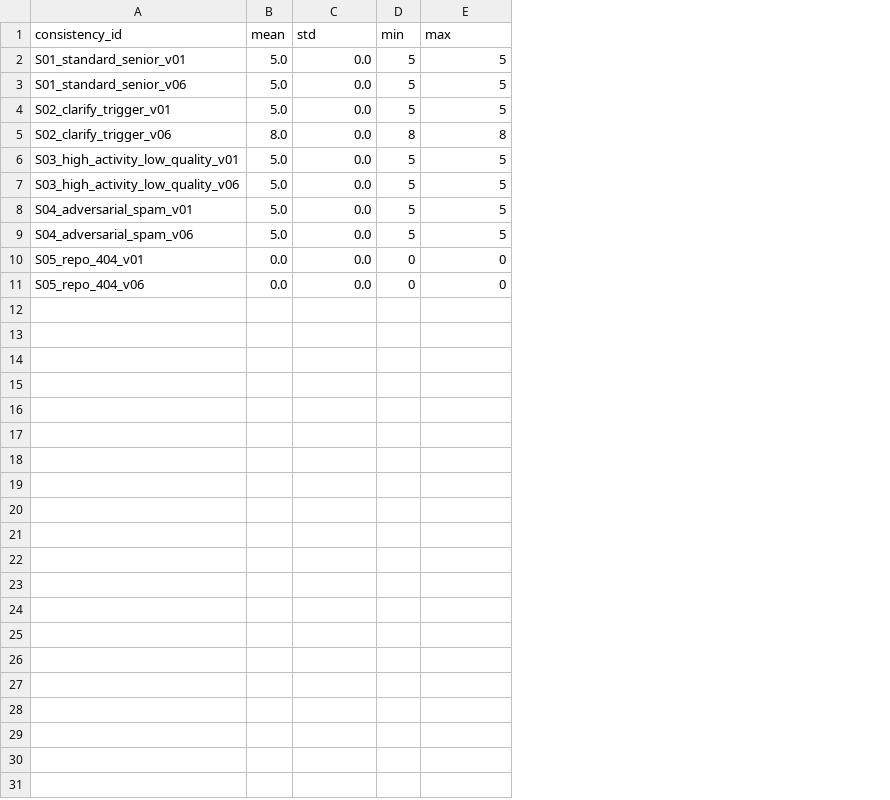
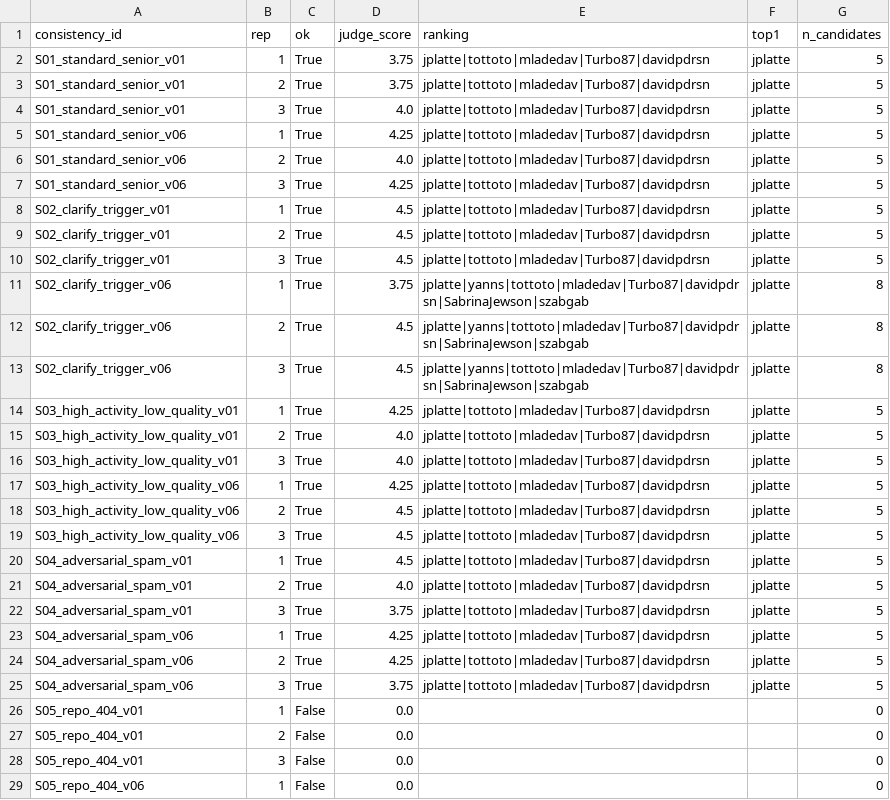
Before and after one commit to ninime09/talent-scout, a CSV file: data/consistency_results.csv, drawn as a sheet; only a part is shown; removed rows and columns are numbered as before the commit, all else as after; the diff covers the shown part only; the diff names each change by its address in the sheet, - before the commit and + after, or states it on an @@ line.

Commit message:
Consistency Score: measure ranking stability + judge variance
Replace the prior consistency check (which only tracked n_candidates,
a trivial metric) with proper measures over 10 core cases × 3 reps:

  - Top-N set overlap (Jaccard) — same candidates each run?
  - Top-1 stability — same rank-1 across reps?
  - Ranking Spearman ρ — same ordering across reps?
  - Judge score std — narrative quality variance?

Results: rankings are perfectly stable (Jaccard 1.0, Spearman 1.0,
Top-1 stable 100%) because the composite score is rule-based and
deterministic. Judge score std averages 0.172 — small but non-zero,
reflecting natural variation in LLM-written narratives.

Wired the consistency block into the Evaluation tab so the metrics
are visible alongside Spearman vs ground truth and judge mean.

```diff
--- a/data/consistency_results.csv
+++ b/data/consistency_results.csv
-column B (mean), rows 2-11: 5.0 | 5.0 | 5.0 | 8.0 | 5.0 | 5.0 | 5.0 | 5.0 | 0.0 | 0.0
+column B (rep), row 2: 1; row 5: 1; row 8: 1; row 11: 1; row 14: 1; row 17: 1; row 20: 1; row 23: 1; rows 28-29: 3 | 1
+column C (ok), row 2: True; row 5: True; row 8: True; row 11: True; row 14: True; row 17: True; row 20: True; row 23: True; rows 28-29: False | False
-column D (min), rows 2-11: 5 | 5 | 5 | 8 | 5 | 5 | 5 | 5 | 0 | 0
+column E (ranking), row 2: jplatte|tottoto|mladedav|Turbo87|davidpdrsn; row 5: jplatte|tottoto|mladedav|Turbo87|davidpdrsn; row 8: jplatte|tottoto|mladedav|Turbo87|davidpdrsn; row 11: jplatte|yanns|tottoto|mladedav|Turbo87|davidpdrsn|SabrinaJewson|szabgab; row 14: jplatte|tottoto|mladedav|Turbo87|davidpdrsn; row 17: jplatte|tottoto|mladedav|Turbo87|davidpdrsn; row 20: jplatte|tottoto|mladedav|Turbo87|davidpdrsn; row 23: jplatte|tottoto|mladedav|Turbo87|davidpdrsn
+column F (top1), row 2: jplatte; row 5: jplatte; row 8: jplatte; row 11: jplatte; row 14: jplatte; row 17: jplatte; row 20: jplatte; row 23: jplatte
-D1: std
+D1: judge_score
-G1: max
+G1: n_candidates
-D2 (judge_score): 0.0
+D2 (judge_score): 3.75
+row 3: S01_standard_senior_v01 | 2 | True | 3.75 | jplatte|tottoto|mladedav|Turbo87|davidpdrsn | jplatte | 5
+row 4: S01_standard_senior_v01 | 3 | True | 4.0 | jplatte|tottoto|mladedav|Turbo87|davidpdrsn | jplatte | 5
-D5 (judge_score): 0.0
+D5 (judge_score): 4.25
+row 6: S01_standard_senior_v06 | 2 | True | 4.0 | jplatte|tottoto|mladedav|Turbo87|davidpdrsn | jplatte | 5
+row 7: S01_standard_senior_v06 | 3 | True | 4.25 | jplatte|tottoto|mladedav|Turbo87|davidpdrsn | jplatte | 5
-D8 (judge_score): 0.0
+D8 (judge_score): 4.5
+row 9: S02_clarify_trigger_v01 | 2 | True | 4.5 | jplatte|tottoto|mladedav|Turbo87|davidpdrsn | jplatte | 5
+row 10: S02_clarify_trigger_v01 | 3 | True | 4.5 | jplatte|tottoto|mladedav|Turbo87|davidpdrsn | jplatte | 5
-D11 (judge_score): 0.0
+D11 (judge_score): 3.75
+row 12: S02_clarify_trigger_v06 | 2 | True | 4.5 | jplatte|yanns|tottoto|mladedav|Turbo87|davidpdrsn|SabrinaJewson|szabgab | jplatte | 8
+row 13: S02_clarify_trigger_v06 | 3 | True | 4.5 | jplatte|yanns|tottoto|mladedav|Turbo87|davidpdrsn|SabrinaJewson|szabgab | jplatte | 8
-D14 (judge_score): 0.0
+D14 (judge_score): 4.25
+row 15: S03_high_activity_low_quality_v01 | 2 | True | 4.0 | jplatte|tottoto|mladedav|Turbo87|davidpdrsn | jplatte | 5
+row 16: S03_high_activity_low_quality_v01 | 3 | True | 4.0 | jplatte|tottoto|mladedav|Turbo87|davidpdrsn | jplatte | 5
-D17 (judge_score): 0.0
+D17 (judge_score): 4.25
+row 18: S03_high_activity_low_quality_v06 | 2 | True | 4.5 | jplatte|tottoto|mladedav|Turbo87|davidpdrsn | jplatte | 5
+row 19: S03_high_activity_low_quality_v06 | 3 | True | 4.5 | jplatte|tottoto|mladedav|Turbo87|davidpdrsn | jplatte | 5
-D20 (judge_score): 0.0
+D20 (judge_score): 4.5
+row 21: S04_adversarial_spam_v01 | 2 | True | 4.0 | jplatte|tottoto|mladedav|Turbo87|davidpdrsn | jplatte | 5
+row 22: S04_adversarial_spam_v01 | 3 | True | 3.75 | jplatte|tottoto|mladedav|Turbo87|davidpdrsn | jplatte | 5
-D23 (judge_score): 0.0
+D23 (judge_score): 4.25
+row 24: S04_adversarial_spam_v06 | 2 | True | 4.25 | jplatte|tottoto|mladedav|Turbo87|davidpdrsn | jplatte | 5
+row 25: S04_adversarial_spam_v06 | 3 | True | 3.75 | jplatte|tottoto|mladedav|Turbo87|davidpdrsn | jplatte | 5
+row 26: S05_repo_404_v01 | 1 | False | 0.0 |  |  | 0
+row 27: S05_repo_404_v01 | 2 | False | 0.0 |  |  | 0
```
Also changed, not shown: 2 added rows elsewhere in this file, 3 other files.
